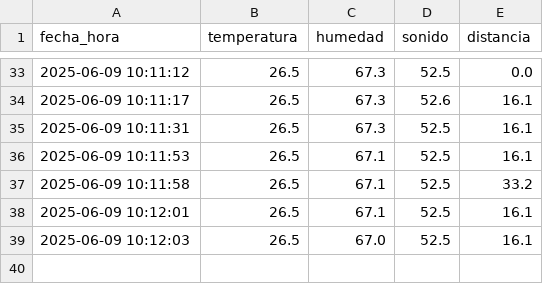
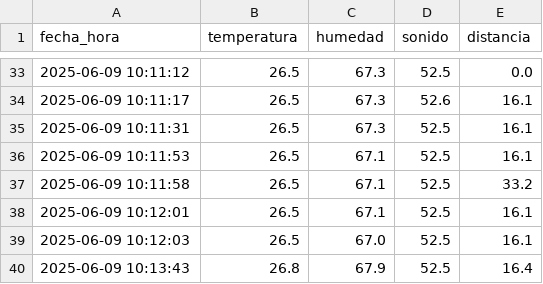
Before and after one commit to Gonchis12/SensoresInterfaz, a CSV file: sensor_data.csv, drawn as a sheet; only a part is shown, gaps mark what is left out.

Commit message:
Nueva lectura del sensor

```diff
--- a/sensor_data.csv
+++ b/sensor_data.csv
@@ -39 +39,2 @@ fecha_hora,temperatura,humedad,sonido,distancia
 2025-06-09 10:12:03,26.5,67.0,52.5,16.1
+2025-06-09 10:13:43,26.8,67.9,52.5,16.4
```
Also changed, not shown: 1 other file.
